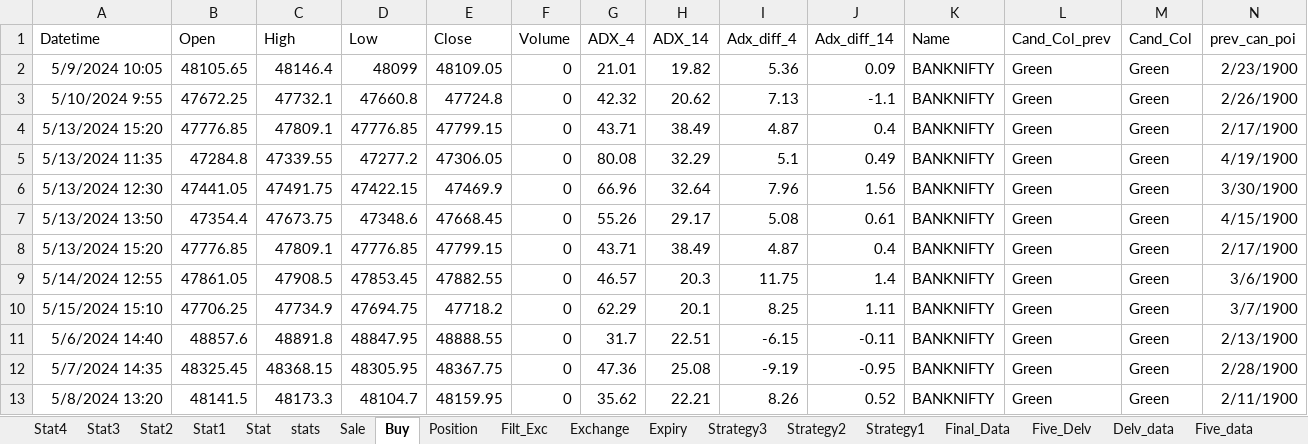
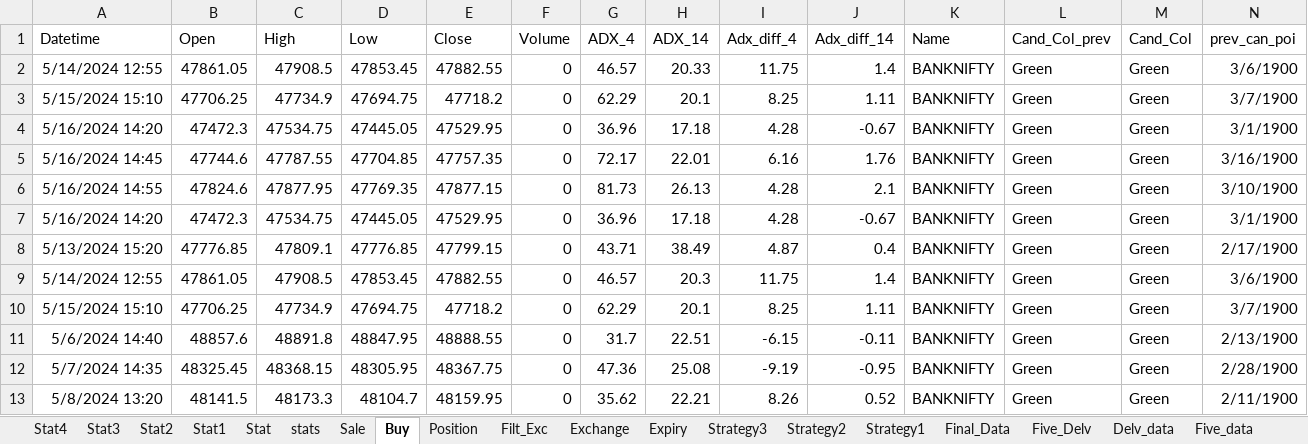
Before and after one commit to mkbairwa942/mkbairwa, an Excel workbook: Ravi.xlsx, sheet Buy, drawn as a sheet; only a part is shown; values as stored, in another font and other column widths than the file's, no borders; removed rows and columns are numbered as before the commit, all else as after; rows hold the shown columns only; the diff covers the shown part only; the diff names each change by its address in the sheet, - before the commit and + after, or states it on an @@ line.

```diff
--- a/Ravi.xlsx (sheet Buy)
+++ b/Ravi.xlsx (sheet Buy)
-row 2: 5/9/2024 10:05 | 48105.65 | 48146.4 | 48099 | 48109.05 | 0 | 21.01 | 19.82 | 5.36 | 0.09 | BANKNIFTY | Green | Green | 2/23/1900
-row 3: 5/10/2024 9:55 | 47672.25 | 47732.1 | 47660.8 | 47724.8 | 0 | 42.32 | 20.62 | 7.13 | -1.1 | BANKNIFTY | Green | Green | 2/26/1900
-row 4: 5/13/2024 15:20 | 47776.85 | 47809.1 | 47776.85 | 47799.15 | 0 | 43.71 | 38.49 | 4.87 | 0.4 | BANKNIFTY | Green | Green | 2/17/1900
-row 5: 5/13/2024 11:35 | 47284.8 | 47339.55 | 47277.2 | 47306.05 | 0 | 80.08 | 32.29 | 5.1 | 0.49 | BANKNIFTY | Green | Green | 4/19/1900
-row 6: 5/13/2024 12:30 | 47441.05 | 47491.75 | 47422.15 | 47469.9 | 0 | 66.96 | 32.64 | 7.96 | 1.56 | BANKNIFTY | Green | Green | 3/30/1900
-row 7: 5/13/2024 13:50 | 47354.4 | 47673.75 | 47348.6 | 47668.45 | 0 | 55.26 | 29.17 | 5.08 | 0.61 | BANKNIFTY | Green | Green | 4/15/1900
+row 2: 5/14/2024 12:55 | 47861.05 | 47908.5 | 47853.45 | 47882.55 | 0 | 46.57 | 20.33 | 11.75 | 1.4 | BANKNIFTY | Green | Green | 3/6/1900
+row 3: 5/15/2024 15:10 | 47706.25 | 47734.9 | 47694.75 | 47718.2 | 0 | 62.29 | 20.1 | 8.25 | 1.11 | BANKNIFTY | Green | Green | 3/7/1900
+row 4: 5/16/2024 14:20 | 47472.3 | 47534.75 | 47445.05 | 47529.95 | 0 | 36.96 | 17.18 | 4.28 | -0.67 | BANKNIFTY | Green | Green | 3/1/1900
+row 5: 5/16/2024 14:45 | 47744.6 | 47787.55 | 47704.85 | 47757.35 | 0 | 72.17 | 22.01 | 6.16 | 1.76 | BANKNIFTY | Green | Green | 3/16/1900
+row 6: 5/16/2024 14:55 | 47824.6 | 47877.95 | 47769.35 | 47877.15 | 0 | 81.73 | 26.13 | 4.28 | 2.1 | BANKNIFTY | Green | Green | 3/10/1900
+row 7: 5/16/2024 14:20 | 47472.3 | 47534.75 | 47445.05 | 47529.95 | 0 | 36.96 | 17.18 | 4.28 | -0.67 | BANKNIFTY | Green | Green | 3/1/1900
```
Also changed, not shown: 4 added rows, 4 removed rows and 3 edited cells elsewhere in this sheet, sheet stats, sheet Sale, sheet Position, 1 other file.
